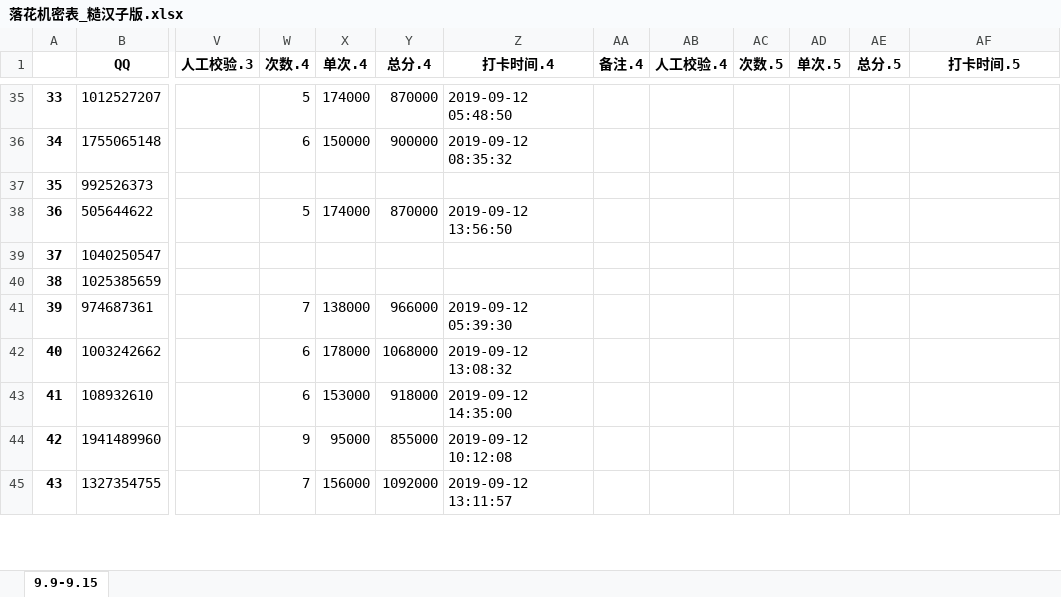
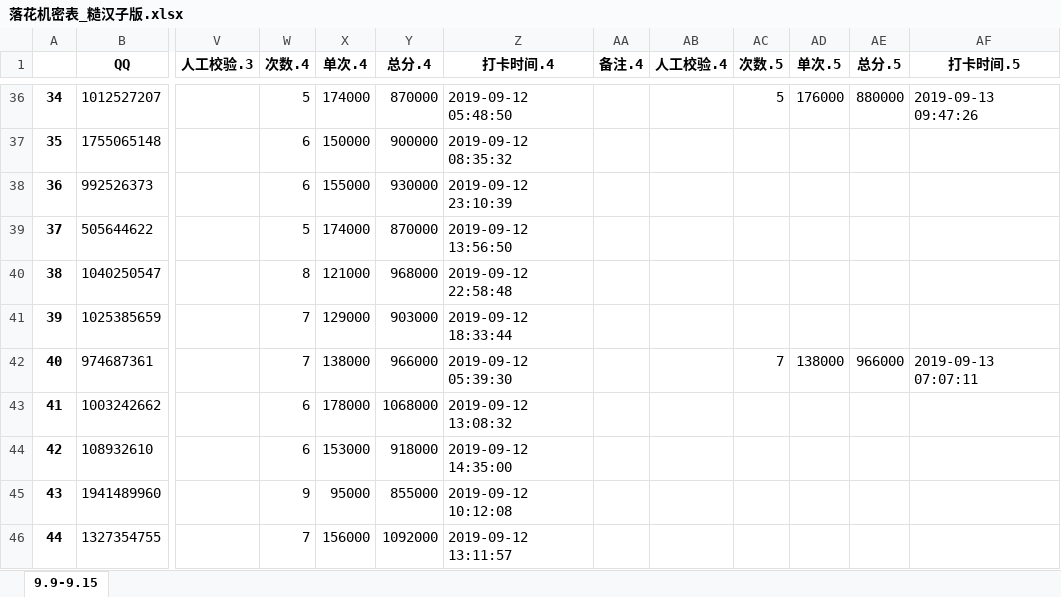
Before and after one commit to julystone/Tools_for_group, an Excel workbook: 落花机密表_糙汉子版.xlsx, sheet 9.9-9.15, drawn as a sheet; only a part is shown, gaps mark what is left out; values as stored, in another font and other column widths than the file's, no borders; addresses are those after the commit; the diff covers the shown part only; the diff names each change by its address in the sheet, - before the commit and + after, or states it on an @@ line.

```diff
--- a/落花机密表_糙汉子版.xlsx (sheet 9.9-9.15)
+++ b/落花机密表_糙汉子版.xlsx (sheet 9.9-9.15)
-A36: 33
+A36: 34
-AC36 (次数.5): (empty)
+AC36 (次数.5): 5
-AD36 (单次.5): (empty)
+AD36 (单次.5): 176000
-AE36 (总分.5): (empty)
+AE36 (总分.5): 880000
-AF36 (打卡时间.5): (empty)
+AF36 (打卡时间.5): 2019-09-13 09:47:26
-A37: 34
+A37: 35
-A38: 35
+A38: 36
-W38 (次数.4): (empty)
+W38 (次数.4): 6
-X38 (单次.4): (empty)
+X38 (单次.4): 155000
-Y38 (总分.4): (empty)
+Y38 (总分.4): 930000
-Z38 (打卡时间.4): (empty)
+Z38 (打卡时间.4): 2019-09-12 23:10:39
-A39: 36
+A39: 37
-A40: 37
+A40: 38
-W40 (次数.4): (empty)
+W40 (次数.4): 8
-X40 (单次.4): (empty)
+X40 (单次.4): 121000
-Y40 (总分.4): (empty)
+Y40 (总分.4): 968000
-Z40 (打卡时间.4): (empty)
+Z40 (打卡时间.4): 2019-09-12 22:58:48
-A41: 38
+A41: 39
-W41 (次数.4): (empty)
+W41 (次数.4): 7
-X41 (单次.4): (empty)
+X41 (单次.4): 129000
-Y41 (总分.4): (empty)
+Y41 (总分.4): 903000
-Z41 (打卡时间.4): (empty)
+Z41 (打卡时间.4): 2019-09-12 18:33:44
-A42: 39
+A42: 40
-AC42 (次数.5): (empty)
+AC42 (次数.5): 7
-AD42 (单次.5): (empty)
+AD42 (单次.5): 138000
-AE42 (总分.5): (empty)
+AE42 (总分.5): 966000
-AF42 (打卡时间.5): (empty)
+AF42 (打卡时间.5): 2019-09-13 07:07:11
-A43: 40
+A43: 41
-A44: 41
+A44: 42
-A45: 42
+A45: 43
-A46: 43
+A46: 44
```
Also changed, not shown: 1 added row, 1 removed row and 166 edited cells elsewhere in this sheet, 3 other files.
